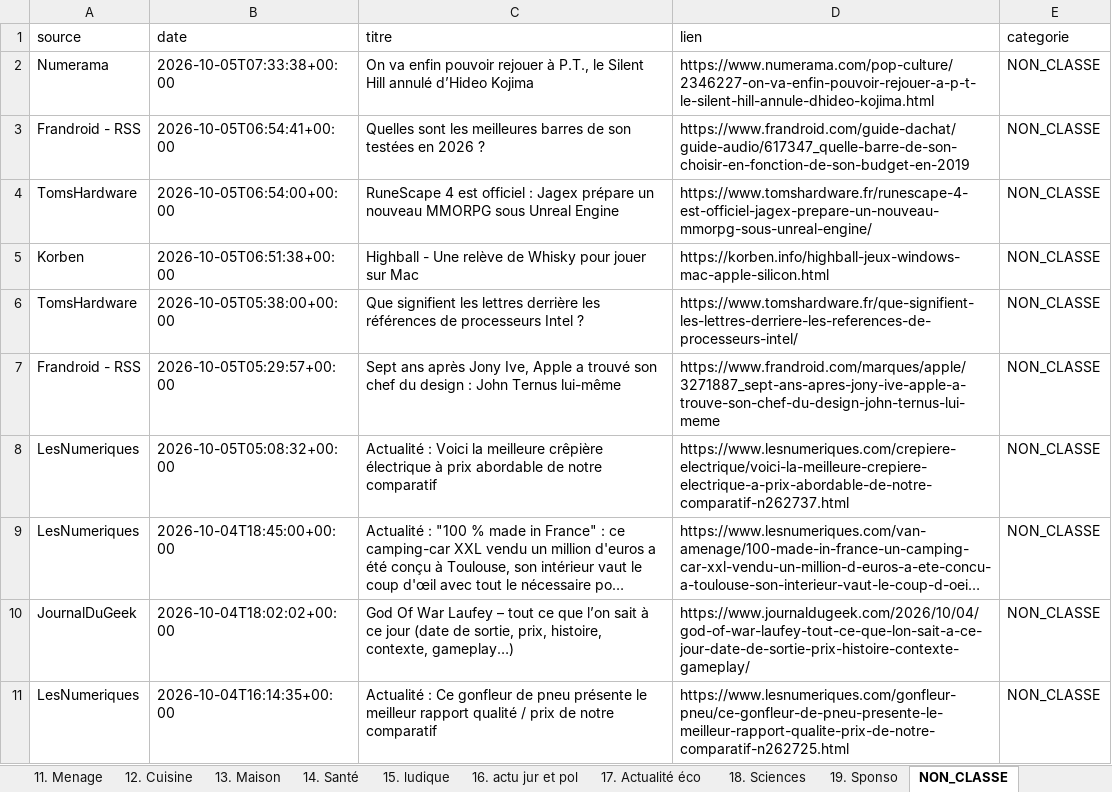
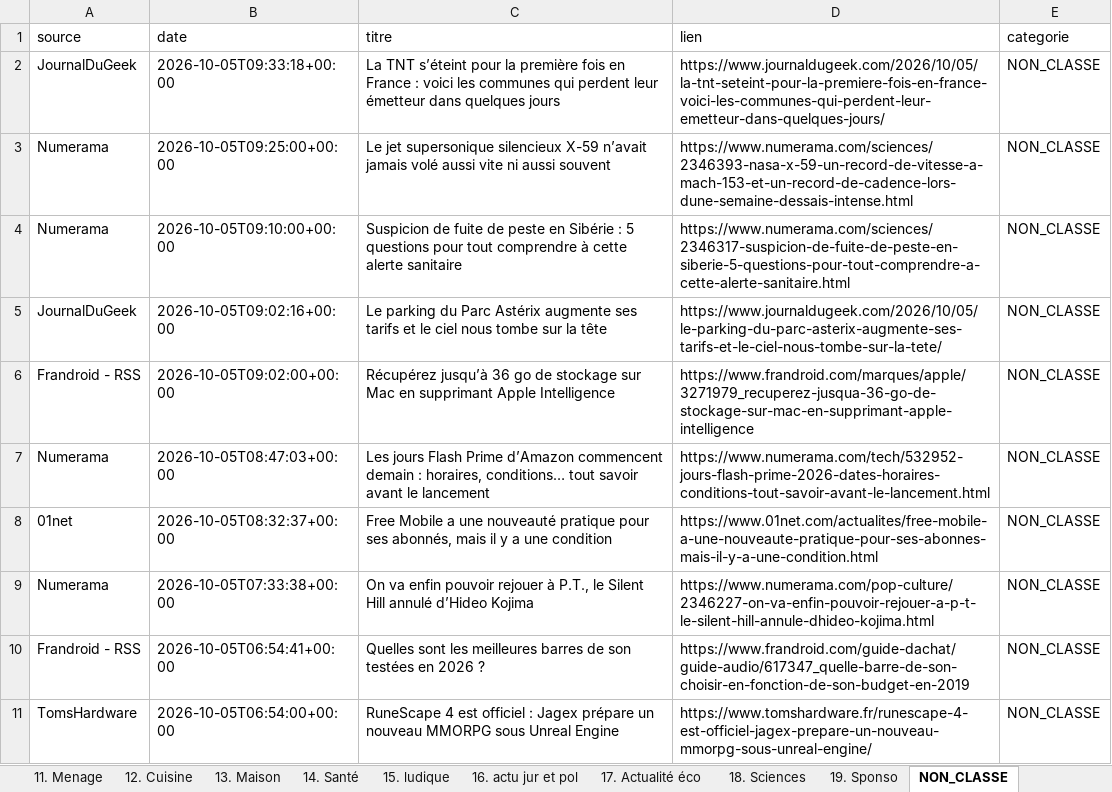
Before and after one commit to djhadef-star/rss-categories, an Excel workbook: output/rss_history.xlsx, sheet NON_CLASSE, drawn as a sheet; only a part is shown; the shorter side is filled out with more unchanged rows; long unchanged cells end in …; values as stored, in another font and other column widths than the file's, no borders; the diff names each change by its address in the sheet, - before the commit and + after, or states it on an @@ line.

```diff
--- a/output/rss_history.xlsx (sheet NON_CLASSE)
+++ b/output/rss_history.xlsx (sheet NON_CLASSE)
+row 2: JournalDuGeek | 2026-10-05T09:33:18+00:00 | La TNT s’éteint pour la première fois en France : voici les communes qui perdent leur émetteur dans quelques jours | https://www.journaldugeek.com/2026/10/05/la-tnt-seteint-pour-la-premiere-fois-en-france-voici-les-communes-qui-perdent-leur-emetteur-dans-quelques-jours/ | NON_CLASSE
+row 3: Numerama | 2026-10-05T09:25:00+00:00 | Le jet supersonique silencieux X-59 n’avait jamais volé aussi vite ni aussi souvent | https://www.numerama.com/sciences/2346393-nasa-x-59-un-record-de-vitesse-a-mach-153-et-un-record-de-cadence-lors-dune-semaine-dessais-intense.html | NON_CLASSE
+row 4: Numerama | 2026-10-05T09:10:00+00:00 | Suspicion de fuite de peste en Sibérie : 5 questions pour tout comprendre à cette alerte sanitaire | https://www.numerama.com/sciences/2346317-suspicion-de-fuite-de-peste-en-siberie-5-questions-pour-tout-comprendre-a-cette-alerte-sanitaire.html | NON_CLASSE
+row 5: JournalDuGeek | 2026-10-05T09:02:16+00:00 | Le parking du Parc Astérix augmente ses tarifs et le ciel nous tombe sur la tête | https://www.journaldugeek.com/2026/10/05/le-parking-du-parc-asterix-augmente-ses-tarifs-et-le-ciel-nous-tombe-sur-la-tete/ | NON_CLASSE
+row 6: Frandroid - RSS | 2026-10-05T09:02:00+00:00 | Récupérez jusqu’à 36 go de stockage sur Mac en supprimant Apple Intelligence | https://www.frandroid.com/marques/apple/3271979_recuperez-jusqua-36-go-de-stockage-sur-mac-en-supprimant-apple-intelligence | NON_CLASSE
+row 7: Numerama | 2026-10-05T08:47:03+00:00 | Les jours Flash Prime d’Amazon commencent demain : horaires, conditions… tout savoir avant le lancement | https://www.numerama.com/tech/532952-jours-flash-prime-2026-dates-horaires-conditions-tout-savoir-avant-le-lancement.html | NON_CLASSE
+row 8: 01net | 2026-10-05T08:32:37+00:00 | Free Mobile a une nouveauté pratique pour ses abonnés, mais il y a une condition | https://www.01net.com/actualites/free-mobile-a-une-nouveaute-pratique-pour-ses-abonnes-mais-il-y-a-une-condition.html | NON_CLASSE
```
Also changed, not shown: sheet Tous_les_articles, sheet 10. Voiture, sheet 19. Sponso, sheet 1. SMARTPHONE, sheet 16. actu jur et pol, sheet 2. PC, 11 more sheets, output/rss_history_2.xlsx, 2 other files.
